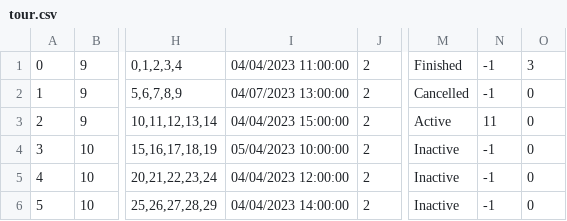
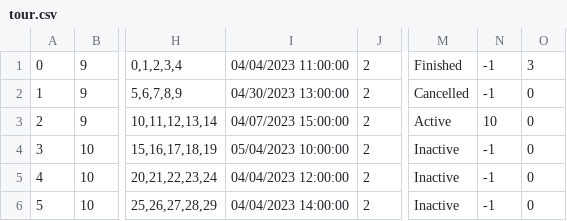
Before and after one commit to jblanusa13/SimsProjekat, a CSV file: ProjectSims/ProjectSims/Resources/Data/tour.csv, drawn as a sheet; only a part is shown, gaps mark what is left out; the diff names each change by its address in the sheet, - before the commit and + after, or states it on an @@ line.

```diff
--- a/ProjectSims/ProjectSims/Resources/Data/tour.csv
+++ b/ProjectSims/ProjectSims/Resources/Data/tour.csv
-I2: 04/07/2023 13:00:00
+I2: 04/30/2023 13:00:00
-I3: 04/04/2023 15:00:00
+I3: 04/07/2023 15:00:00
-N3: 11
+N3: 10
```
Also changed, not shown: ProjectSims/ProjectSims/Resources/Data/guest2.csv, 19 other files.
